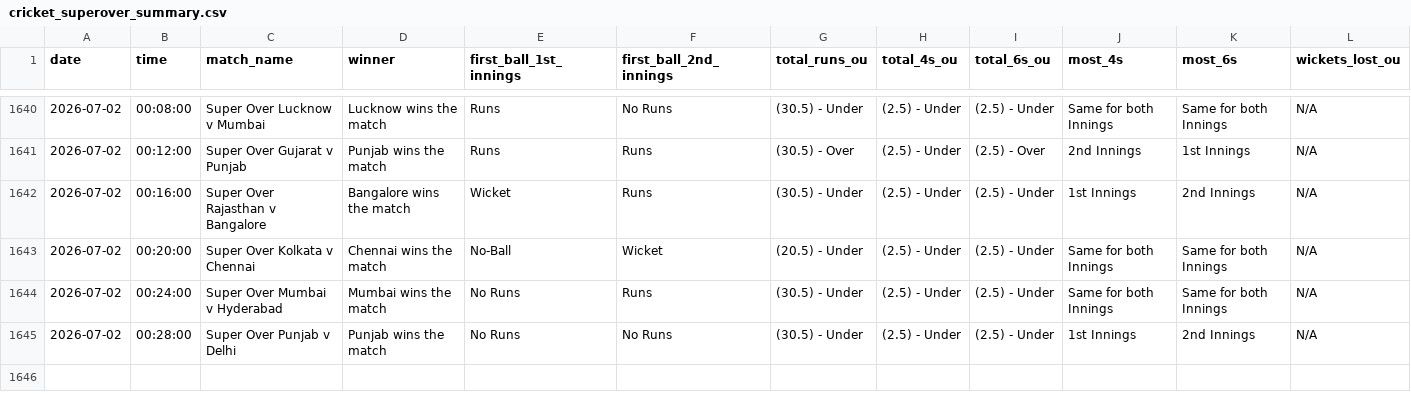
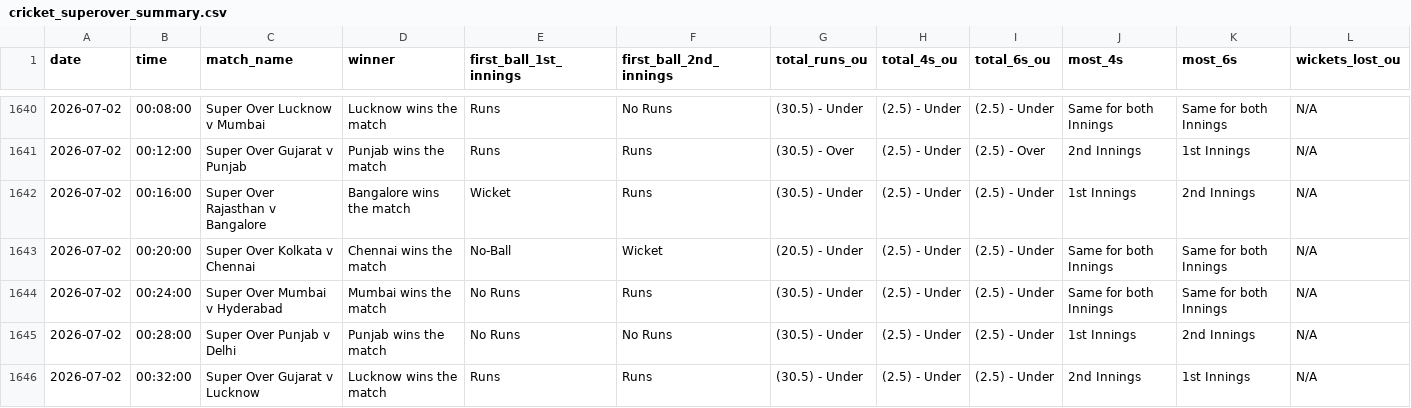
Before and after one commit to NorajChathuranga/STBet-Tracker, a CSV file: data/cricket_superover_summary.csv, drawn as a sheet; only a part is shown, gaps mark what is left out; rows hold the shown columns only; the diff names each change by its address in the sheet, - before the commit and + after, or states it on an @@ line.

Commit message:
Auto-update match records (VM source)

```diff
--- a/data/cricket_superover_summary.csv
+++ b/data/cricket_superover_summary.csv
+row 1646: 2026-07-02 | 00:32:00 | Super Over Gujarat v Lucknow | Lucknow wins the match | Runs | Runs | (30.5) - Under | (2.5) - Under | (2.5) - Under | 2nd Innings | 1st Innings | N/A
```
Also changed, not shown: 5 other files.
